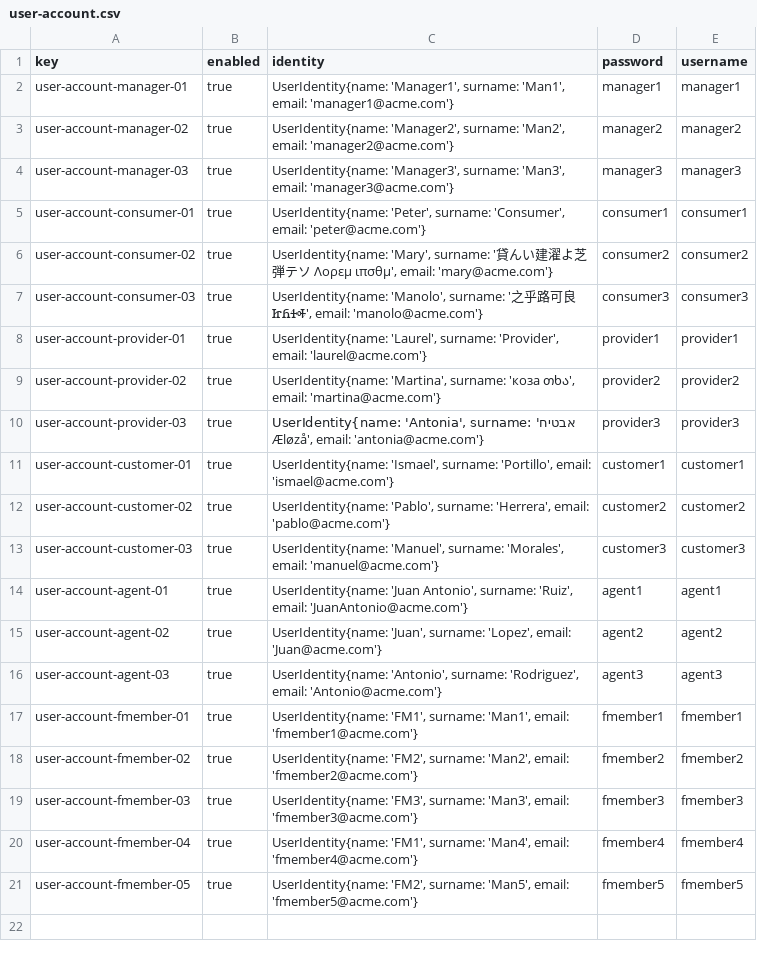
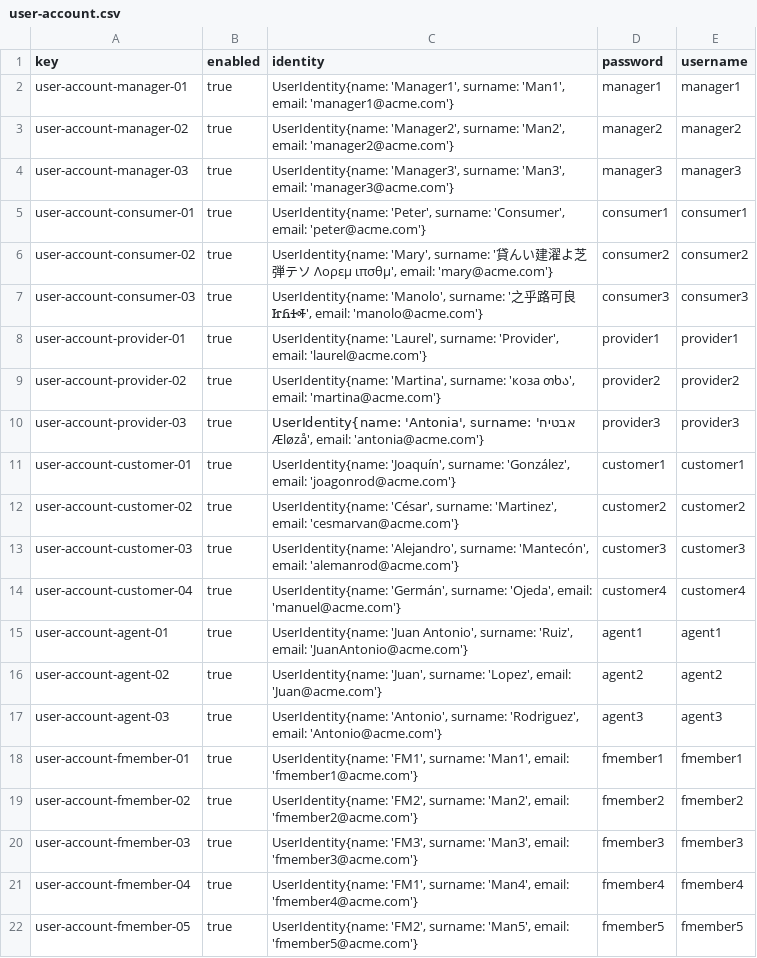
Before and after one commit to cesmarvan/Acme-ANS-C2, a CSV file: src/main/resources/WEB-INF/data/sample/user-account.csv, drawn as a sheet.

```diff
--- a/src/main/resources/WEB-INF/data/sample/user-account.csv
+++ b/src/main/resources/WEB-INF/data/sample/user-account.csv
@@ -10,5 +10,6 @@ user-account-provider-02,true,"UserIdentity{name: 'Martina', surname: 'коза
 user-account-provider-03,true,"UserIdentity{name: 'Antonia', surname: 'אבטיח Æløzå', email: 'antonia@acme.com'}",provider3,provider3
-user-account-customer-01,true,"UserIdentity{name: 'Ismael', surname: 'Portillo', email: 'ismael@acme.com'}",customer1,customer1
-user-account-customer-02,true,"UserIdentity{name: 'Pablo', surname: 'Herrera', email: 'pablo@acme.com'}",customer2,customer2
-user-account-customer-03,true,"UserIdentity{name: 'Manuel', surname: 'Morales', email: 'manuel@acme.com'}",customer3,customer3
+user-account-customer-01,true,"UserIdentity{name: 'Joaquín', surname: 'González', email: 'joagonrod@acme.com'}",customer1,customer1
+user-account-customer-02,true,"UserIdentity{name: 'César', surname: 'Martinez', email: 'cesmarvan@acme.com'}",customer2,customer2
+user-account-customer-03,true,"UserIdentity{name: 'Alejandro', surname: 'Mantecón', email: 'alemanrod@acme.com'}",customer3,customer3
+user-account-customer-04,true,"UserIdentity{name: 'Germán', surname: 'Ojeda', email: 'manuel@acme.com'}",customer4,customer4
 user-account-agent-01,true,"UserIdentity{name: 'Juan Antonio', surname: 'Ruiz', email: 'JuanAntonio@acme.com'}",agent1,agent1
```
Also changed, not shown: src/main/resources/WEB-INF/data/sample/booking.csv, src/main/resources/WEB-INF/data/sample/customer.csv, 33 other files.
